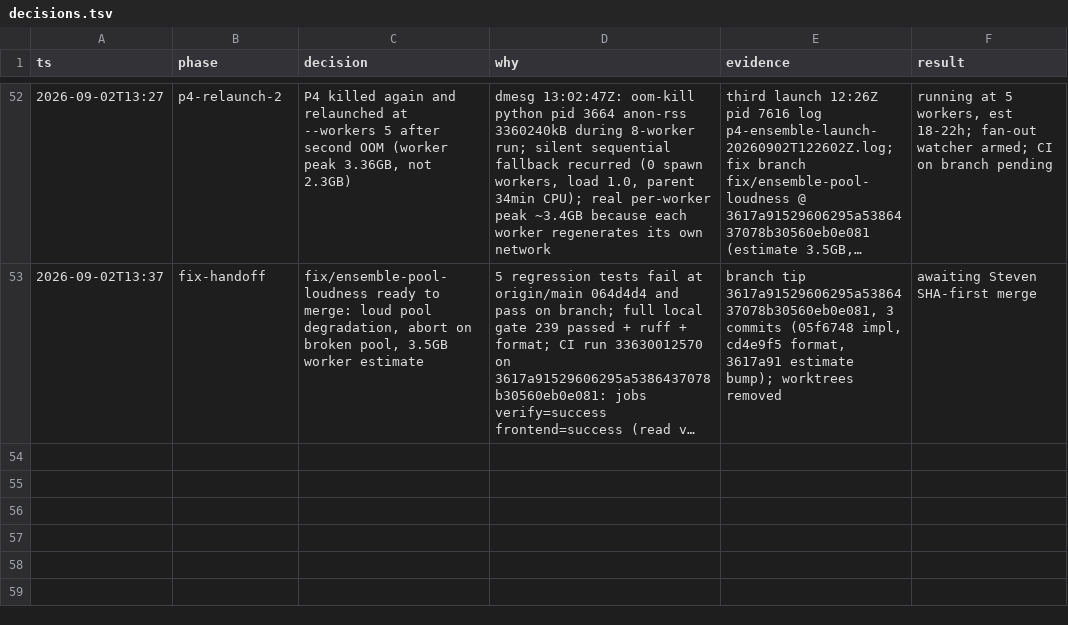
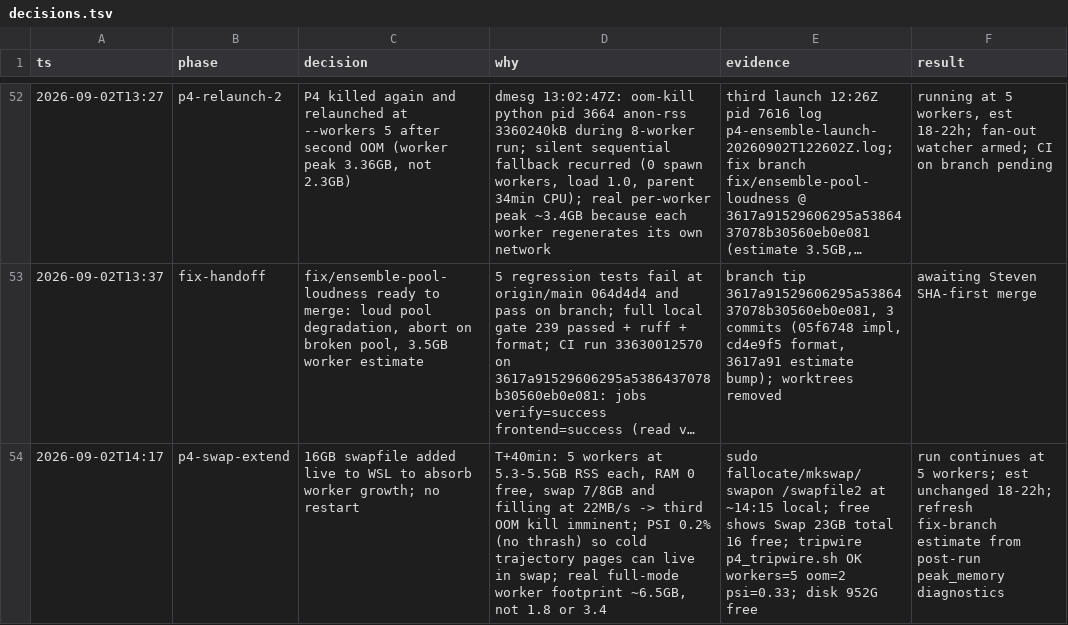
Before and after one commit to stev004/jsy_disease_sim, a TSV file: .claude/decisions.tsv, drawn as a sheet; only a part is shown, gaps mark what is left out; long unchanged cells end in …; the diff names each change by its address in the sheet, - before the commit and + after, or states it on an @@ line.

Commit message:
trail: p4-swap-extend — 16GB swapfile added live to WSL to absorb worker growth; no

```diff
--- a/.claude/decisions.tsv
+++ b/.claude/decisions.tsv
+row 54: 2026-09-02T14:17 | p4-swap-extend | 16GB swapfile added live to WSL to absorb worker growth; no restart | T+40min: 5 workers at 5.3-5.5GB RSS each, RAM 0 free, swap 7/8GB and filling at 22MB/s -> third OOM kill imminent; PSI 0.2% (no thrash) so cold trajectory pages can live in swap; real full-mode worker footprint ~6.5GB, not 1.8 or 3.4 | sudo fallocate/mkswap/swapon /swapfile2 at ~14:15 local; free shows Swap 23GB total 16 free; tripwire p4_tripwire.sh OK workers=5 oom=2 psi=0.33; disk 952G free | run continues at 5 workers; est unchanged 18-22h; refresh fix-branch estimate from post-run peak_memory diagnostics
```
